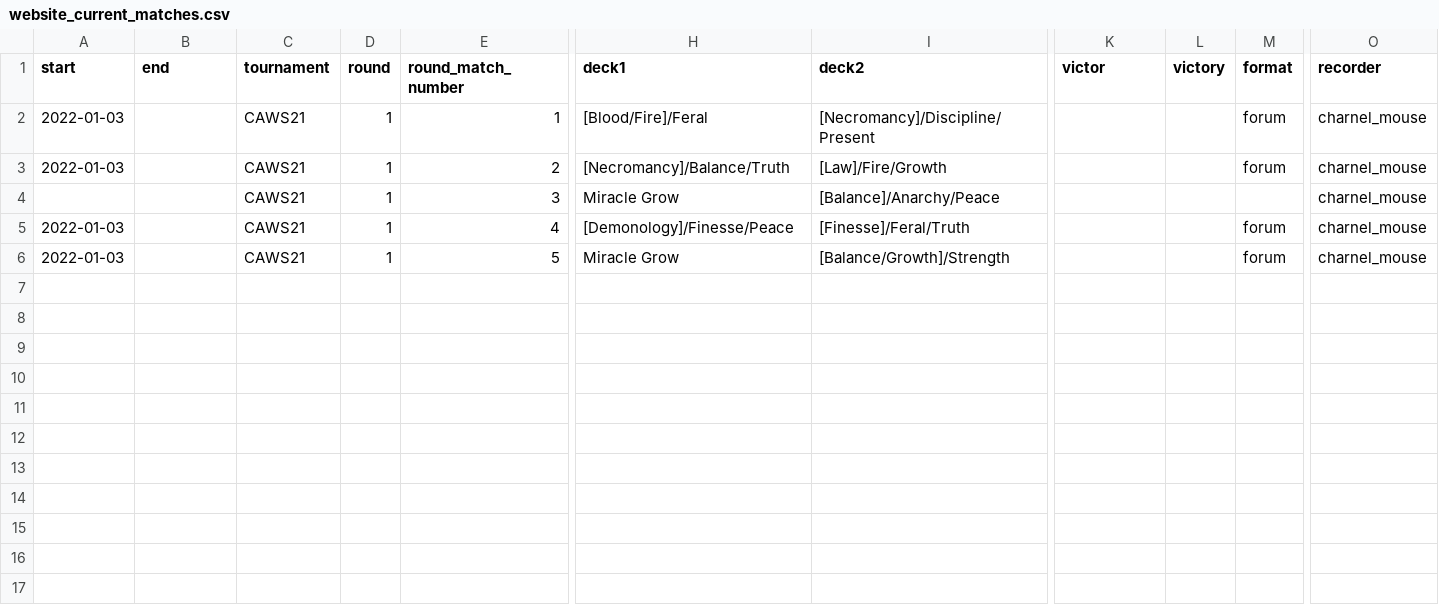
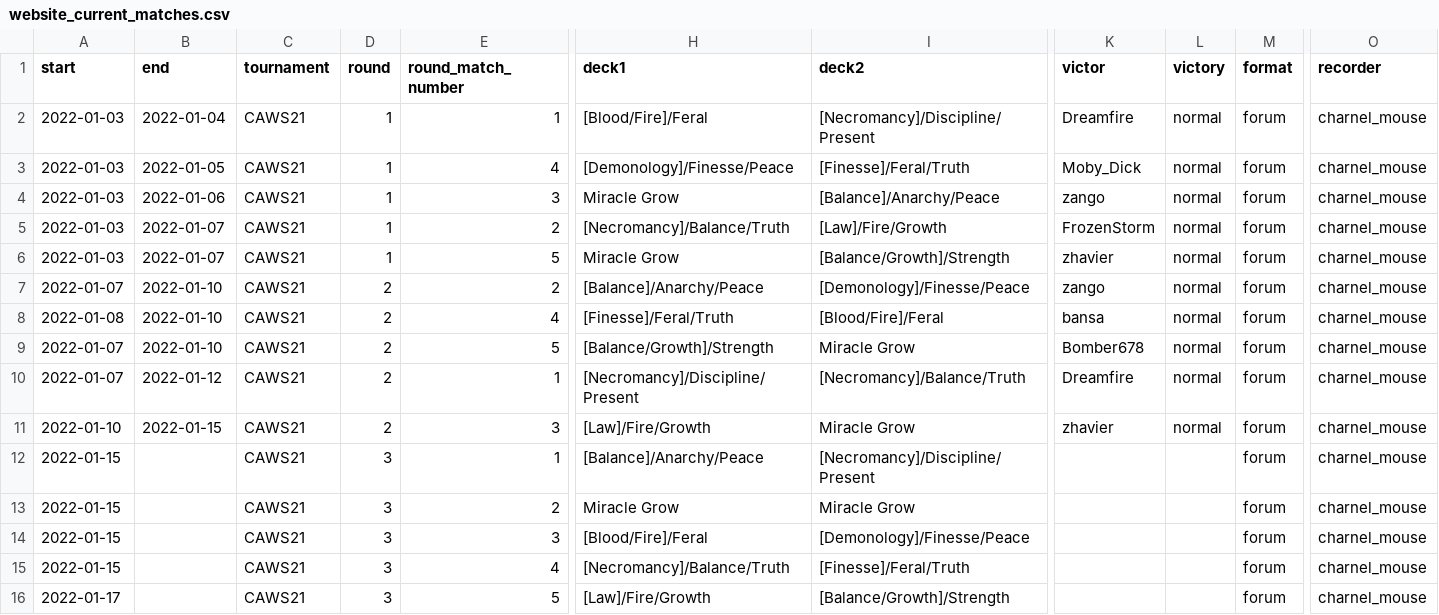
Before and after one commit to CharnelMouse/personal-website, a CSV file: static/codex/website_current_matches.csv, drawn as a sheet; only a part is shown, gaps mark what is left out; removed rows and columns are numbered as before the commit, all else as after; rows hold the shown columns only; the diff names each change by its address in the sheet, - before the commit and + after, or states it on an @@ line.

```diff
--- a/static/codex/website_current_matches.csv
+++ b/static/codex/website_current_matches.csv
-B2 (end): (empty)
+B2 (end): 2022-01-04
-K2 (victor): (empty)
+K2 (victor): Dreamfire
-L2 (victory): (empty)
+L2 (victory): normal
-row 3: 2022-01-03 |  | CAWS21 | 1 | 2 | [Necromancy]/Balance/Truth | [Law]/Fire/Growth |  |  | forum | charnel_mouse
-row 4:  |  | CAWS21 | 1 | 3 | Miracle Grow | [Balance]/Anarchy/Peace |  |  |  | charnel_mouse
-B3 (end): (empty)
+B3 (end): 2022-01-05
-K3 (victor): (empty)
+K3 (victor): Moby_Dick
-L3 (victory): (empty)
+L3 (victory): normal
+row 4: 2022-01-03 | 2022-01-06 | CAWS21 | 1 | 3 | Miracle Grow | [Balance]/Anarchy/Peace | zango | normal | forum | charnel_mouse
+row 5: 2022-01-03 | 2022-01-07 | CAWS21 | 1 | 2 | [Necromancy]/Balance/Truth | [Law]/Fire/Growth | FrozenStorm | normal | forum | charnel_mouse
-B6 (end): (empty)
+B6 (end): 2022-01-07
-K6 (victor): (empty)
+K6 (victor): zhavier
-L6 (victory): (empty)
+L6 (victory): normal
+row 7: 2022-01-07 | 2022-01-10 | CAWS21 | 2 | 2 | [Balance]/Anarchy/Peace | [Demonology]/Finesse/Peace | zango | normal | forum | charnel_mouse
+row 8: 2022-01-08 | 2022-01-10 | CAWS21 | 2 | 4 | [Finesse]/Feral/Truth | [Blood/Fire]/Feral | bansa | normal | forum | charnel_mouse
+row 9: 2022-01-07 | 2022-01-10 | CAWS21 | 2 | 5 | [Balance/Growth]/Strength | Miracle Grow | Bomber678 | normal | forum | charnel_mouse
+row 10: 2022-01-07 | 2022-01-12 | CAWS21 | 2 | 1 | [Necromancy]/Discipline/Present | [Necromancy]/Balance/Truth | Dreamfire | normal | forum | charnel_mouse
+row 11: 2022-01-10 | 2022-01-15 | CAWS21 | 2 | 3 | [Law]/Fire/Growth | Miracle Grow | zhavier | normal | forum | charnel_mouse
+row 12: 2022-01-15 |  | CAWS21 | 3 | 1 | [Balance]/Anarchy/Peace | [Necromancy]/Discipline/Present |  |  | forum | charnel_mouse
+row 13: 2022-01-15 |  | CAWS21 | 3 | 2 | Miracle Grow | Miracle Grow |  |  | forum | charnel_mouse
+row 14: 2022-01-15 |  | CAWS21 | 3 | 3 | [Blood/Fire]/Feral | [Demonology]/Finesse/Peace |  |  | forum | charnel_mouse
+row 15: 2022-01-15 |  | CAWS21 | 3 | 4 | [Necromancy]/Balance/Truth | [Finesse]/Feral/Truth |  |  | forum | charnel_mouse
+row 16: 2022-01-17 |  | CAWS21 | 3 | 5 | [Law]/Fire/Growth | [Balance/Growth]/Strength |  |  | forum | charnel_mouse
```
Also changed, not shown: static/codex/vs_split_n_eff.csv, 11 other files.
